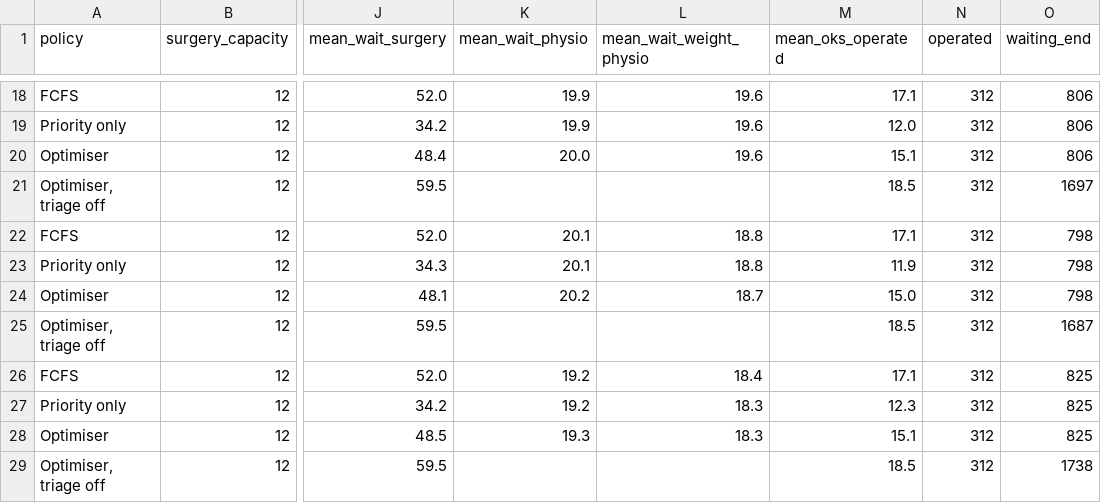
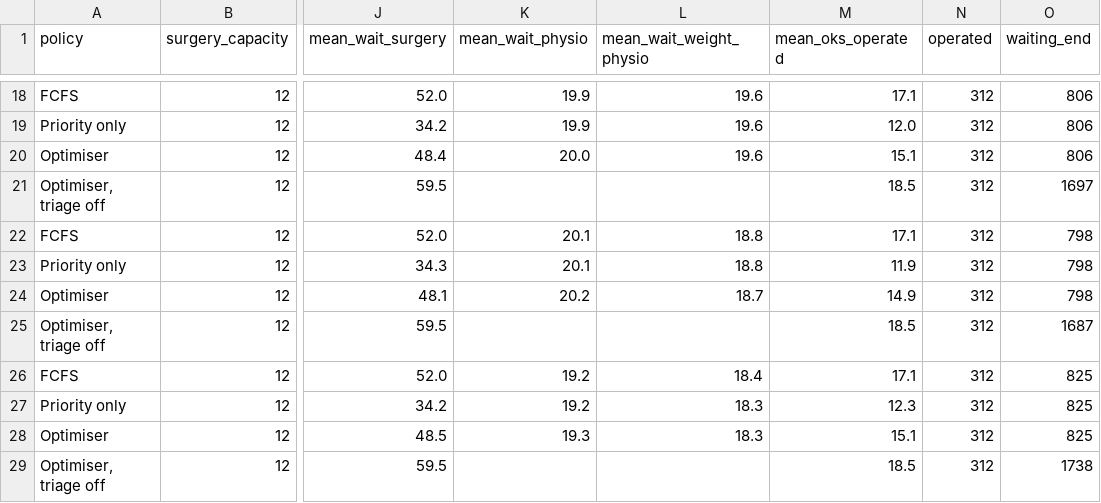
Before and after one commit to johnajiboy/Joint_Desk, a CSV file: eval/results/optimise/robustness_runs.csv, drawn as a sheet; only a part is shown, gaps mark what is left out; the diff names each change by its address in the sheet, - before the commit and + after, or states it on an @@ line.

```diff
--- a/eval/results/optimise/robustness_runs.csv
+++ b/eval/results/optimise/robustness_runs.csv
-M24 (mean_oks_operated): 15.0
+M24 (mean_oks_operated): 14.9
```
Also changed, not shown: eval/results/optimise/robustness.csv, eval/results/optimise/robustness_pairs.csv, 2 other files.
